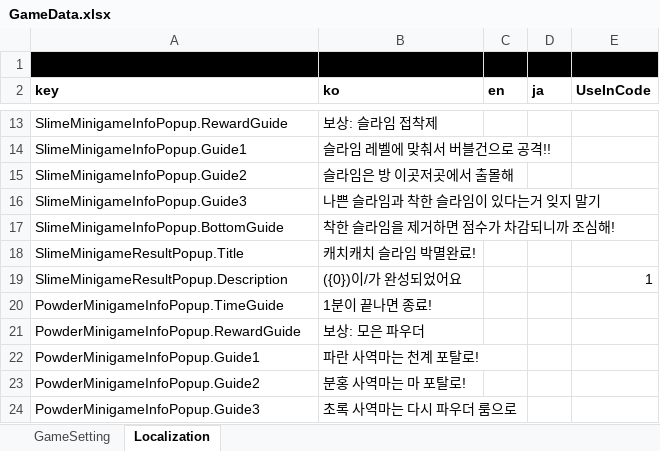
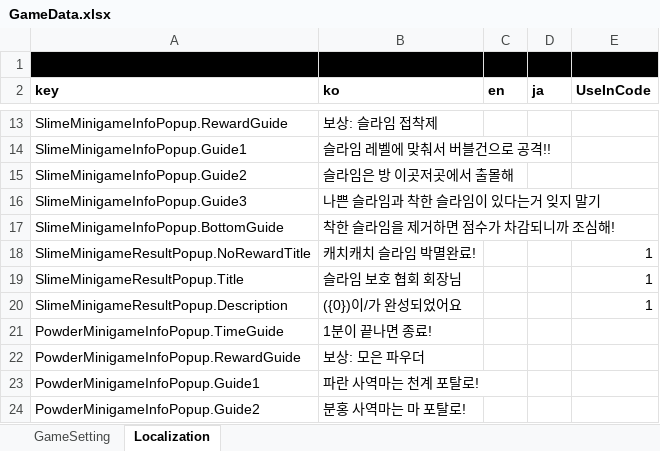
Before and after one commit to Lunaria-Project/lunaria-data, an Excel workbook: excel/GameData.xlsx, sheet Localization, drawn as a sheet; only a part is shown, gaps mark what is left out; the shorter side is filled out with more unchanged rows; values as stored, in another font and other column widths than the file's, no borders; addresses are those after the commit; the diff names each change by its address in the sheet, - before the commit and + after, or states it on an @@ line.

Commit message:
미니게임 로컬키 추가

```diff
--- a/excel/GameData.xlsx (sheet Localization)
+++ b/excel/GameData.xlsx (sheet Localization)
+row 18: SlimeMinigameResultPopup.NoRewardTitle | 캐치캐치 슬라임 박멸완료! |  |  | 1
-B19 (ko): 캐치캐치 슬라임 박멸완료!
+B19 (ko): 슬라임 보호 협회 회장님
-E19 (UseInCode): (empty)
+E19 (UseInCode): 1
```
